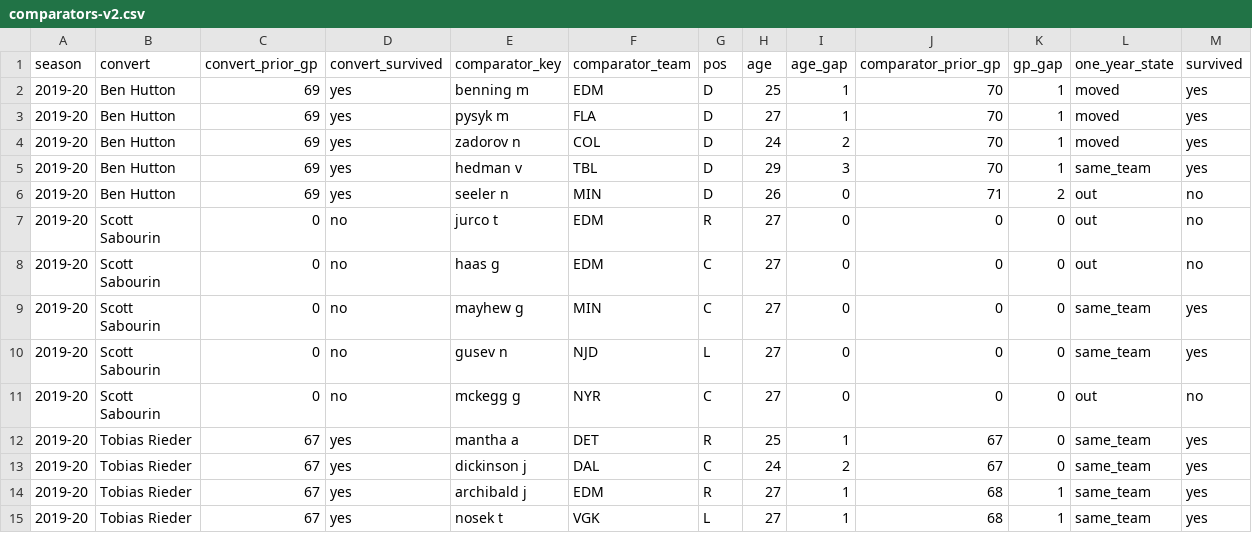
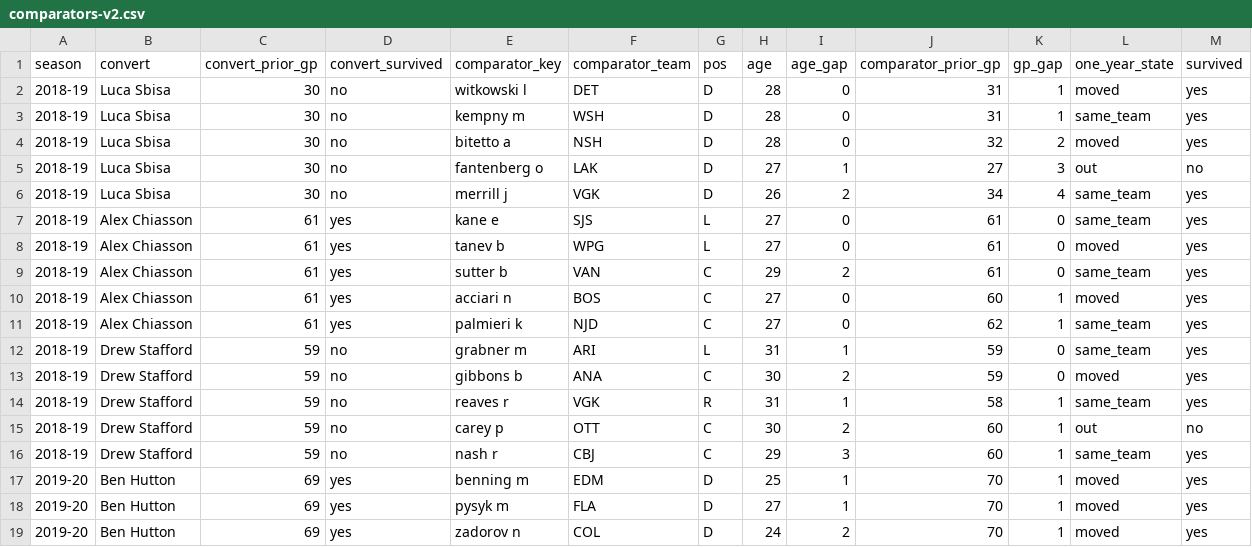
Before and after one commit to rmallorybpc/nhl-pto-survival, a CSV file: data/comparators-v2.csv, drawn as a sheet; only a part is shown; the shorter side is filled out with more unchanged rows.

```diff
--- a/data/comparators-v2.csv
+++ b/data/comparators-v2.csv
@@ -1,2 +1,17 @@
 season,convert,convert_prior_gp,convert_survived,comparator_key,comparator_team,pos,age,age_gap,comparator_prior_gp,gp_gap,one_year_state,survived
+2018-19,Luca Sbisa,30,no,witkowski l,DET,D,28,0,31,1,moved,yes
+2018-19,Luca Sbisa,30,no,kempny m,WSH,D,28,0,31,1,same_team,yes
+2018-19,Luca Sbisa,30,no,bitetto a,NSH,D,28,0,32,2,moved,yes
+2018-19,Luca Sbisa,30,no,fantenberg o,LAK,D,27,1,27,3,out,no
+2018-19,Luca Sbisa,30,no,merrill j,VGK,D,26,2,34,4,same_team,yes
+2018-19,Alex Chiasson,61,yes,kane e,SJS,L,27,0,61,0,same_team,yes
+2018-19,Alex Chiasson,61,yes,tanev b,WPG,L,27,0,61,0,moved,yes
+2018-19,Alex Chiasson,61,yes,sutter b,VAN,C,29,2,61,0,same_team,yes
+2018-19,Alex Chiasson,61,yes,acciari n,BOS,C,27,0,60,1,moved,yes
+2018-19,Alex Chiasson,61,yes,palmieri k,NJD,C,27,0,62,1,same_team,yes
+2018-19,Drew Stafford,59,no,grabner m,ARI,L,31,1,59,0,same_team,yes
+2018-19,Drew Stafford,59,no,gibbons b,ANA,C,30,2,59,0,moved,yes
+2018-19,Drew Stafford,59,no,reaves r,VGK,R,31,1,58,1,same_team,yes
+2018-19,Drew Stafford,59,no,carey p,OTT,C,30,2,60,1,out,no
+2018-19,Drew Stafford,59,no,nash r,CBJ,C,29,3,60,1,same_team,yes
 2019-20,Ben Hutton,69,yes,benning m,EDM,D,25,1,70,1,moved,yes
```
Also changed, not shown: 4 other files.
